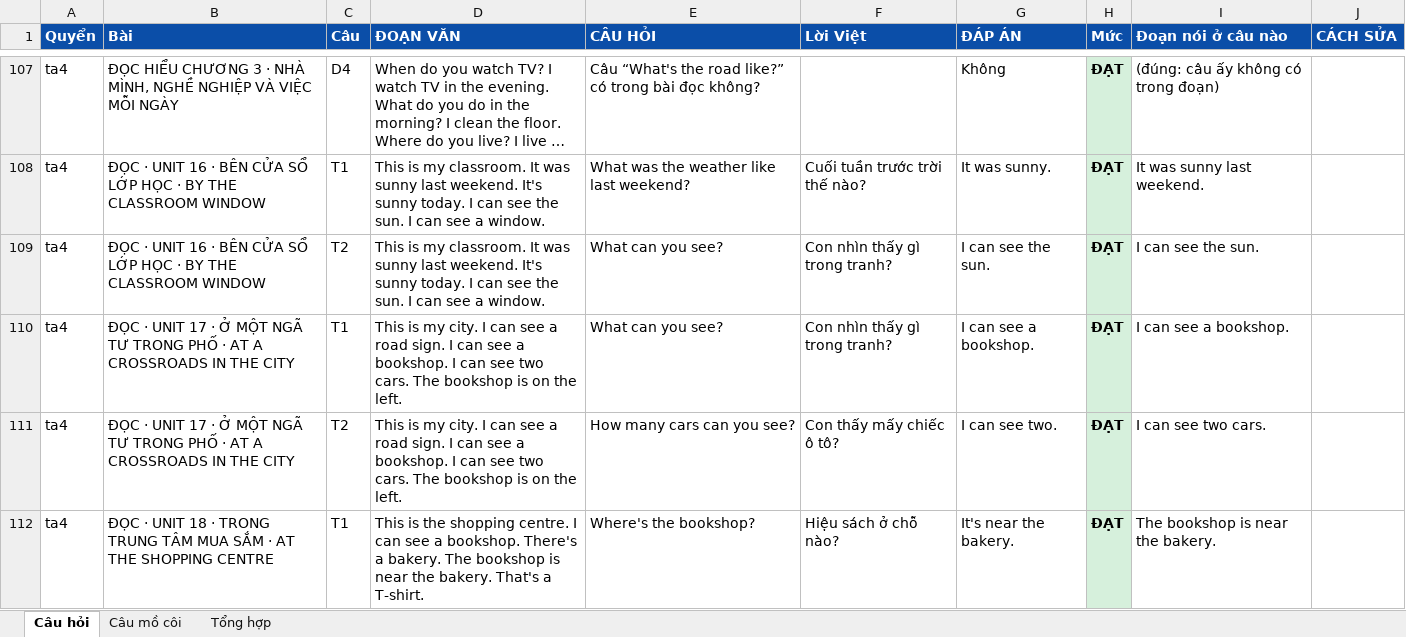
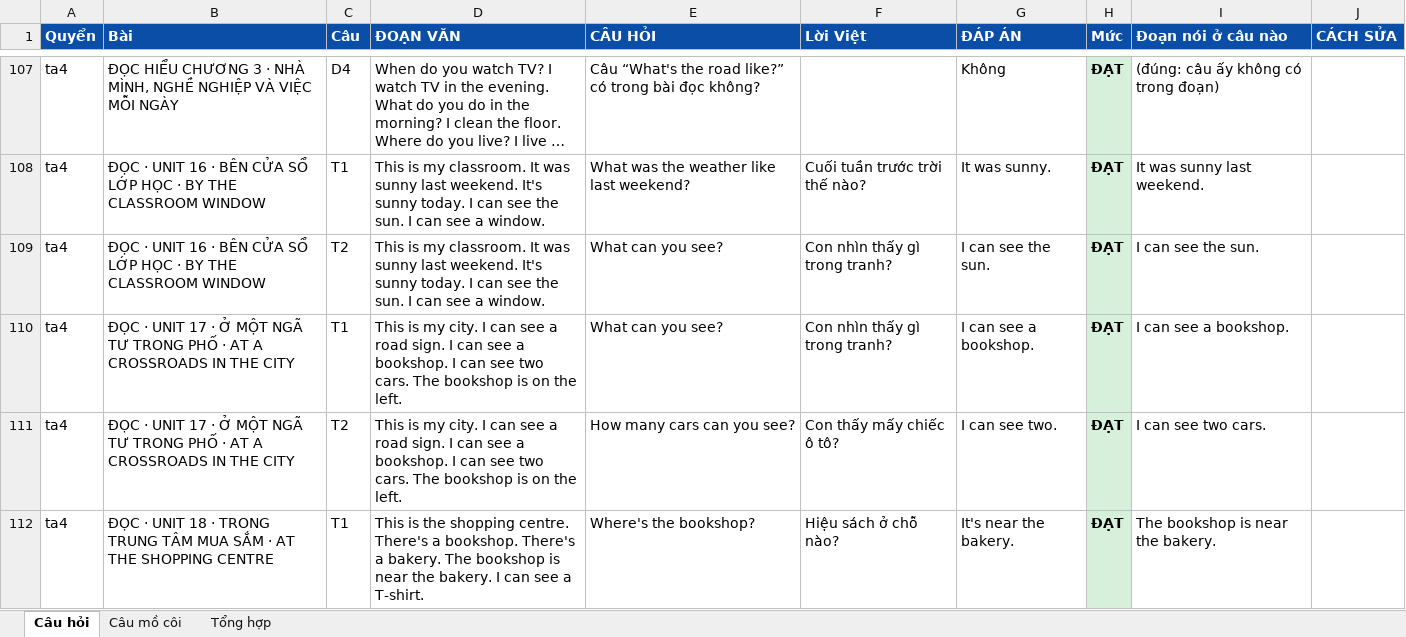
Before and after one commit to mobiluckvn/toan, an Excel workbook: docs/soat_dochieu.xlsx, sheet Câu hỏi, drawn as a sheet; only a part is shown, gaps mark what is left out; long unchanged cells end in …; values as stored, in another font and other column widths than the file's, no borders; the diff covers the shown part only; the diff names each change by its address in the sheet, - before the commit and + after, or states it on an @@ line.

```diff
--- a/docs/soat_dochieu.xlsx (sheet Câu hỏi)
+++ b/docs/soat_dochieu.xlsx (sheet Câu hỏi)
-D112 (ĐOẠN VĂN): …shopping centre. I can see a bookshop. There's a bakery. The bookshop is near the bakery. That's a T-shirt.
+D112 (ĐOẠN VĂN): …shopping centre. There's a bookshop. There's a bakery. The bookshop is near the bakery. I can see a T-shirt.
```
Also changed, not shown: 39 edited cells and cell formats elsewhere in this sheet, sheet Câu mồ côi, sheet Tổng hợp, 30 other files.
